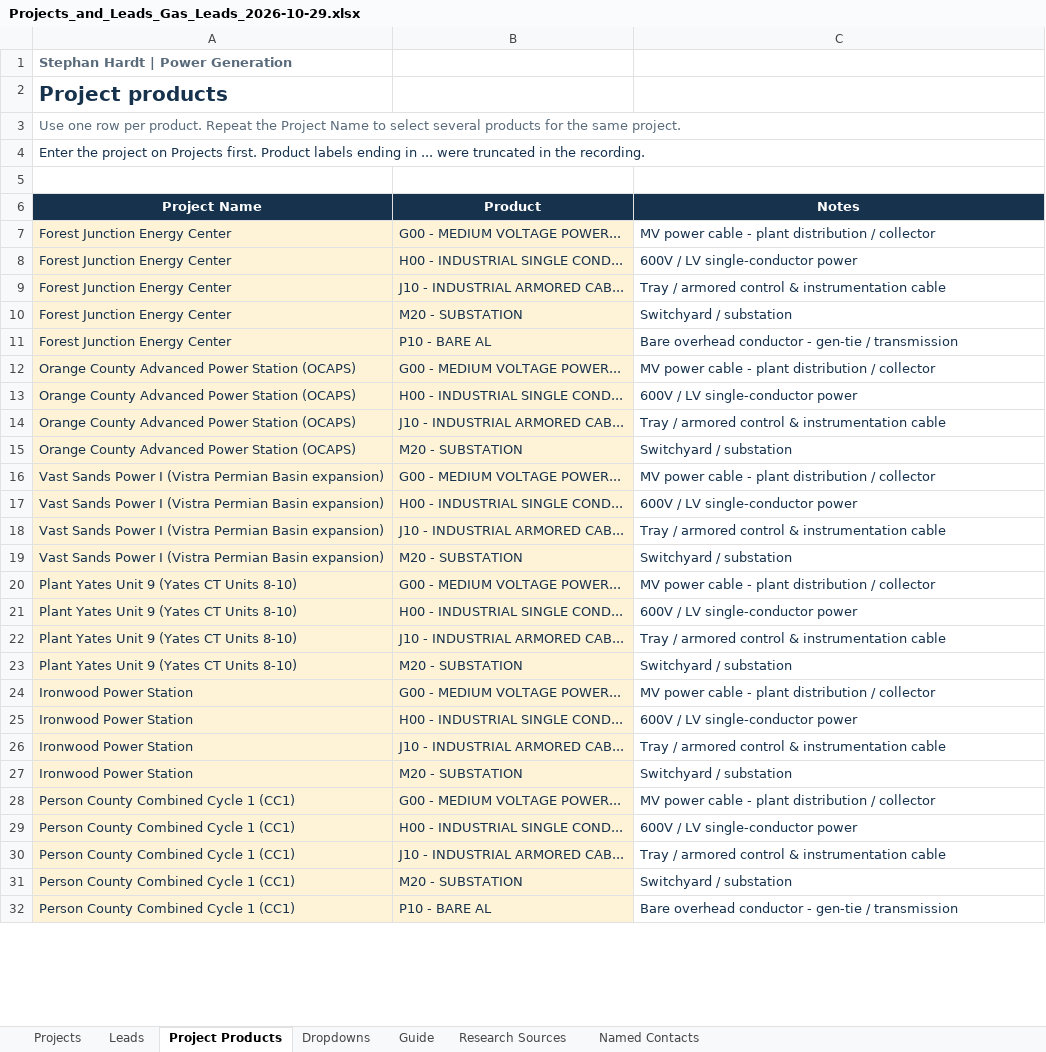
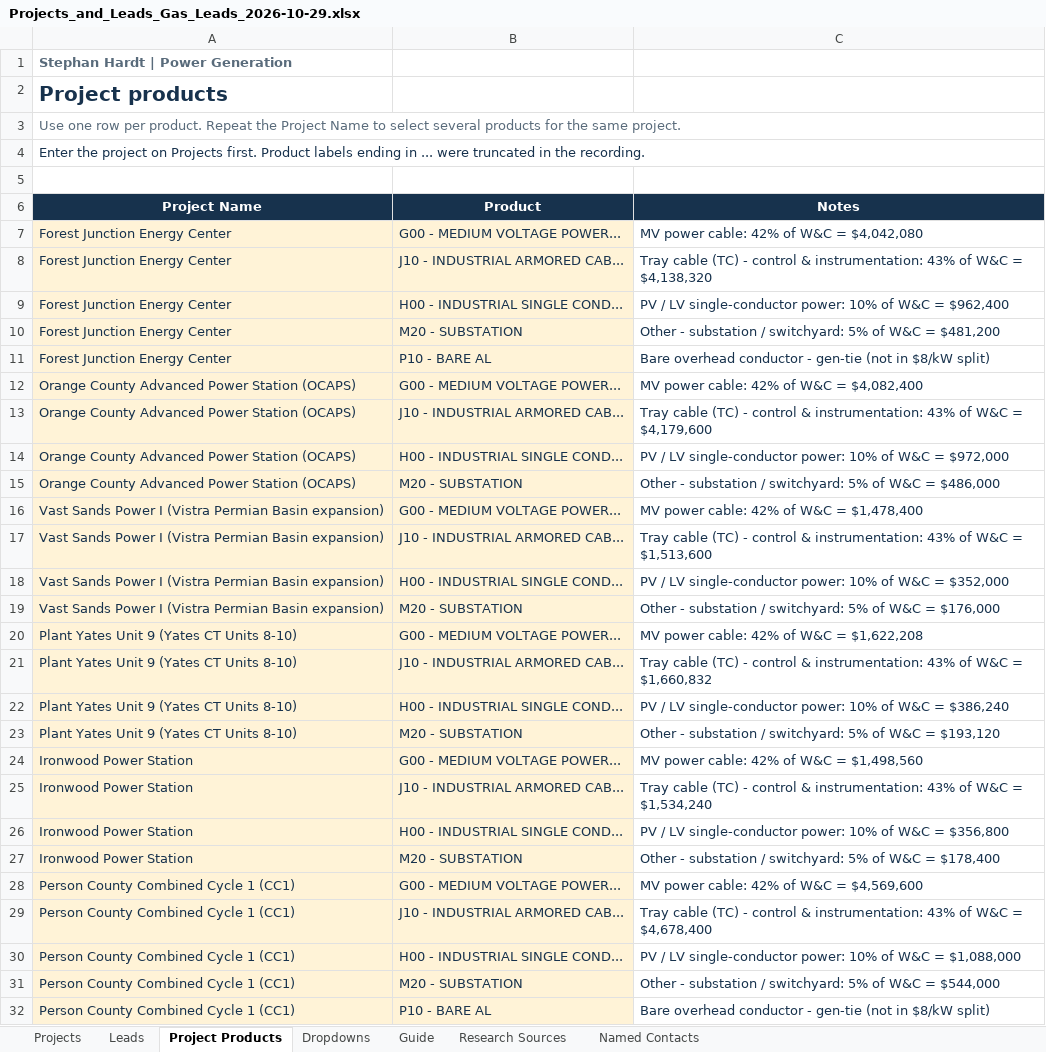
Before and after one commit to shardt87/ln, an Excel workbook: Projects_and_Leads_Gas_Leads_2026-10-29.xlsx, sheet Project Products, drawn as a sheet; only a part is shown; values as stored, in another font and other column widths than the file's, no borders; conditional formats and table styles not drawn; removed rows and columns are numbered as before the commit, all else as after; the diff covers the shown part only; the diff names each change by its address in the sheet, - before the commit and + after, or states it on an @@ line.

```diff
--- a/Projects_and_Leads_Gas_Leads_2026-10-29.xlsx (sheet Project Products)
+++ b/Projects_and_Leads_Gas_Leads_2026-10-29.xlsx (sheet Project Products)
-C7 (Notes): MV power cable - plant distribution / collector
+C7 (Notes): MV power cable: 42% of W&C = $4,042,080
+row 8: Forest Junction Energy Center | J10 - INDUSTRIAL ARMORED CAB... | Tray cable (TC) - control & instrumentation: 43% of W&C = $4,138,320
-C9 (Notes): 600V / LV single-conductor power
+C9 (Notes): PV / LV single-conductor power: 10% of W&C = $962,400
-row 9: Forest Junction Energy Center | J10 - INDUSTRIAL ARMORED CAB... | Tray / armored control & instrumentation cable
-C10 (Notes): Switchyard / substation
+C10 (Notes): Other - substation / switchyard: 5% of W&C = $481,200
-C11 (Notes): …- gen-tie / transmission
+C11 (Notes): …- gen-tie (not in $8/kW split)
-C12 (Notes): MV power cable - plant distribution / collector
+C12 (Notes): MV power cable: 42% of W&C = $4,082,400
+row 13: Orange County Advanced Power Station (OCAPS) | J10 - INDUSTRIAL ARMORED CAB... | Tray cable (TC) - control & instrumentation: 43% of W&C = $4,179,600
-C14 (Notes): 600V / LV single-conductor power
+C14 (Notes): PV / LV single-conductor power: 10% of W&C = $972,000
-row 14: Orange County Advanced Power Station (OCAPS) | J10 - INDUSTRIAL ARMORED CAB... | Tray / armored control & instrumentation cable
-C15 (Notes): Switchyard / substation
+C15 (Notes): Other - substation / switchyard: 5% of W&C = $486,000
-C16 (Notes): MV power cable - plant distribution / collector
+C16 (Notes): MV power cable: 42% of W&C = $1,478,400
+row 17: Vast Sands Power I (Vistra Permian Basin expansion) | J10 - INDUSTRIAL ARMORED CAB... | Tray cable (TC) - control & instrumentation: 43% of W&C = $1,513,600
-C18 (Notes): 600V / LV single-conductor power
+C18 (Notes): PV / LV single-conductor power: 10% of W&C = $352,000
-row 18: Vast Sands Power I (Vistra Permian Basin expansion) | J10 - INDUSTRIAL ARMORED CAB... | Tray / armored control & instrumentation cable
-C19 (Notes): Switchyard / substation
+C19 (Notes): Other - substation / switchyard: 5% of W&C = $176,000
-C20 (Notes): MV power cable - plant distribution / collector
+C20 (Notes): MV power cable: 42% of W&C = $1,622,208
+row 21: Plant Yates Unit 9 (Yates CT Units 8-10) | J10 - INDUSTRIAL ARMORED CAB... | Tray cable (TC) - control & instrumentation: 43% of W&C = $1,660,832
-C22 (Notes): 600V / LV single-conductor power
+C22 (Notes): PV / LV single-conductor power: 10% of W&C = $386,240
-row 22: Plant Yates Unit 9 (Yates CT Units 8-10) | J10 - INDUSTRIAL ARMORED CAB... | Tray / armored control & instrumentation cable
-C23 (Notes): Switchyard / substation
+C23 (Notes): Other - substation / switchyard: 5% of W&C = $193,120
-C24 (Notes): MV power cable - plant distribution / collector
+C24 (Notes): MV power cable: 42% of W&C = $1,498,560
+row 25: Ironwood Power Station | J10 - INDUSTRIAL ARMORED CAB... | Tray cable (TC) - control & instrumentation: 43% of W&C = $1,534,240
-C26 (Notes): 600V / LV single-conductor power
+C26 (Notes): PV / LV single-conductor power: 10% of W&C = $356,800
-row 26: Ironwood Power Station | J10 - INDUSTRIAL ARMORED CAB... | Tray / armored control & instrumentation cable
-C27 (Notes): Switchyard / substation
+C27 (Notes): Other - substation / switchyard: 5% of W&C = $178,400
-C28 (Notes): MV power cable - plant distribution / collector
+C28 (Notes): MV power cable: 42% of W&C = $4,569,600
+row 29: Person County Combined Cycle 1 (CC1) | J10 - INDUSTRIAL ARMORED CAB... | Tray cable (TC) - control & instrumentation: 43% of W&C = $4,678,400
-C30 (Notes): 600V / LV single-conductor power
+C30 (Notes): PV / LV single-conductor power: 10% of W&C = $1,088,000
-row 30: Person County Combined Cycle 1 (CC1) | J10 - INDUSTRIAL ARMORED CAB... | Tray / armored control & instrumentation cable
-C31 (Notes): Switchyard / substation
+C31 (Notes): Other - substation / switchyard: 5% of W&C = $544,000
-C32 (Notes): …- gen-tie / transmission
+C32 (Notes): …- gen-tie (not in $8/kW split)
```
Also changed, not shown: 5 added rows, 5 removed rows and 17 edited cells elsewhere in this sheet, sheet Projects, sheet Leads.
